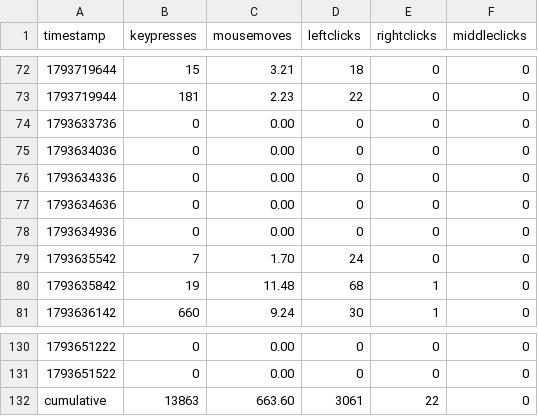
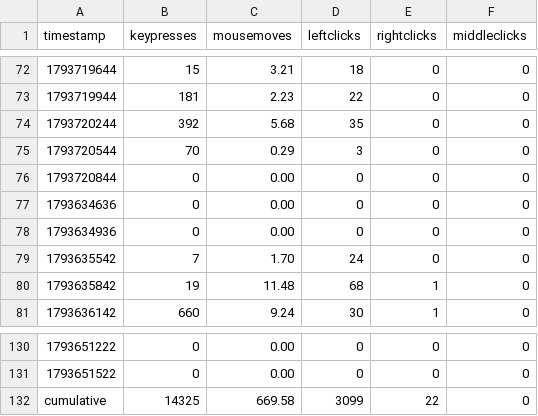
Before and after one commit to bilals12/see, a CSV file: past_24_hours_data.csv, drawn as a sheet; only a part is shown, gaps mark what is left out.

```diff
--- a/past_24_hours_data.csv
+++ b/past_24_hours_data.csv
@@ -73,5 +73,5 @@ timestamp,keypresses,mousemoves,leftclicks,rightclicks,middleclicks
 1793719944,181,2.23,22,0,0
-1793633736,0,0.00,0,0,0
-1793634036,0,0.00,0,0,0
-1793634336,0,0.00,0,0,0
+1793720244,392,5.68,35,0,0
+1793720544,70,0.29,3,0,0
+1793720844,0,0.00,0,0,0
 1793634636,0,0.00,0,0,0
@@ -131,2 +131,2 @@ timestamp,keypresses,mousemoves,leftclicks,rightclicks,middleclicks
 1793651522,0,0.00,0,0,0
-cumulative,13863,663.60,3061,22,0
+cumulative,14325,669.58,3099,22,0
```
Also changed, not shown: 1 other file.
